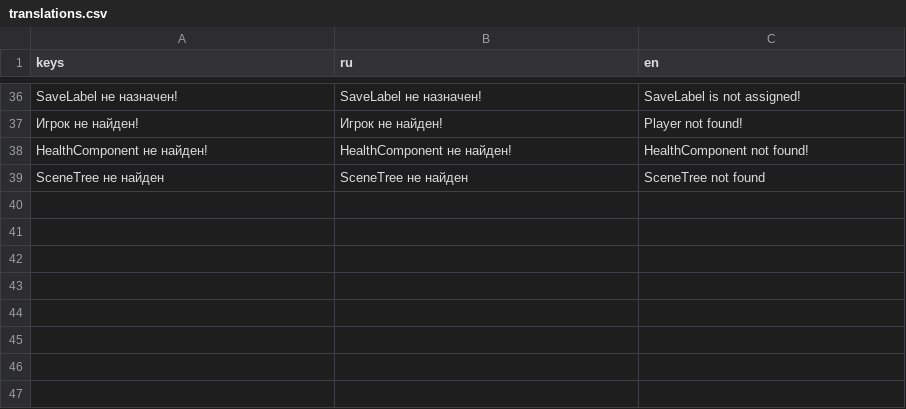
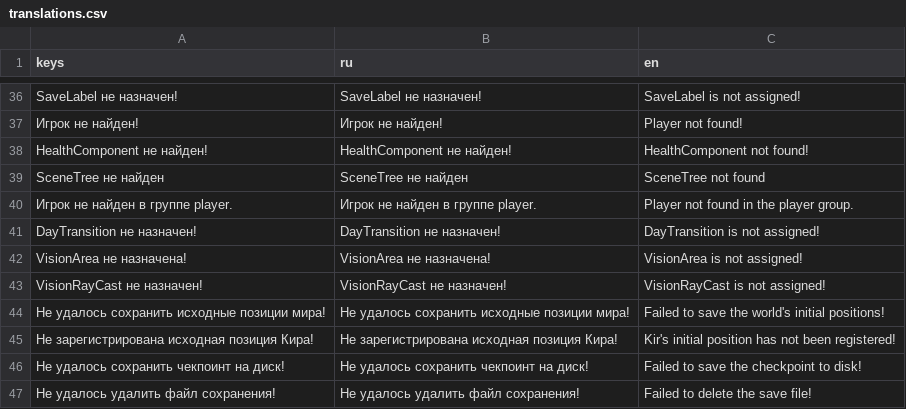
Before and after one commit to usynin78-web/AYaK, a CSV file: UI/localisation/translations.csv, drawn as a sheet; only a part is shown, gaps mark what is left out.

Commit message:
Complete English translations for UI and diagnostics

```diff
--- a/UI/localisation/translations.csv
+++ b/UI/localisation/translations.csv
@@ -39 +39,9 @@ HealthComponent не найден!,HealthComponent не найден!,HealthComp
 SceneTree не найден,SceneTree не найден,SceneTree not found
+Игрок не найден в группе player.,Игрок не найден в группе player.,Player not found in the player group.
+DayTransition не назначен!,DayTransition не назначен!,DayTransition is not assigned!
+VisionArea не назначена!,VisionArea не назначена!,VisionArea is not assigned!
+VisionRayCast не назначен!,VisionRayCast не назначен!,VisionRayCast is not assigned!
+Не удалось сохранить исходные позиции мира!,Не удалось сохранить исходные позиции мира!,Failed to save the world's initial positions!
+Не зарегистрирована исходная позиция Кира!,Не зарегистрирована исходная позиция Кира!,Kir's initial position has not been registered!
+Не удалось сохранить чекпоинт на диск!,Не удалось сохранить чекпоинт на диск!,Failed to save the checkpoint to disk!
+Не удалось удалить файл сохранения!,Не удалось удалить файл сохранения!,Failed to delete the save file!
```
